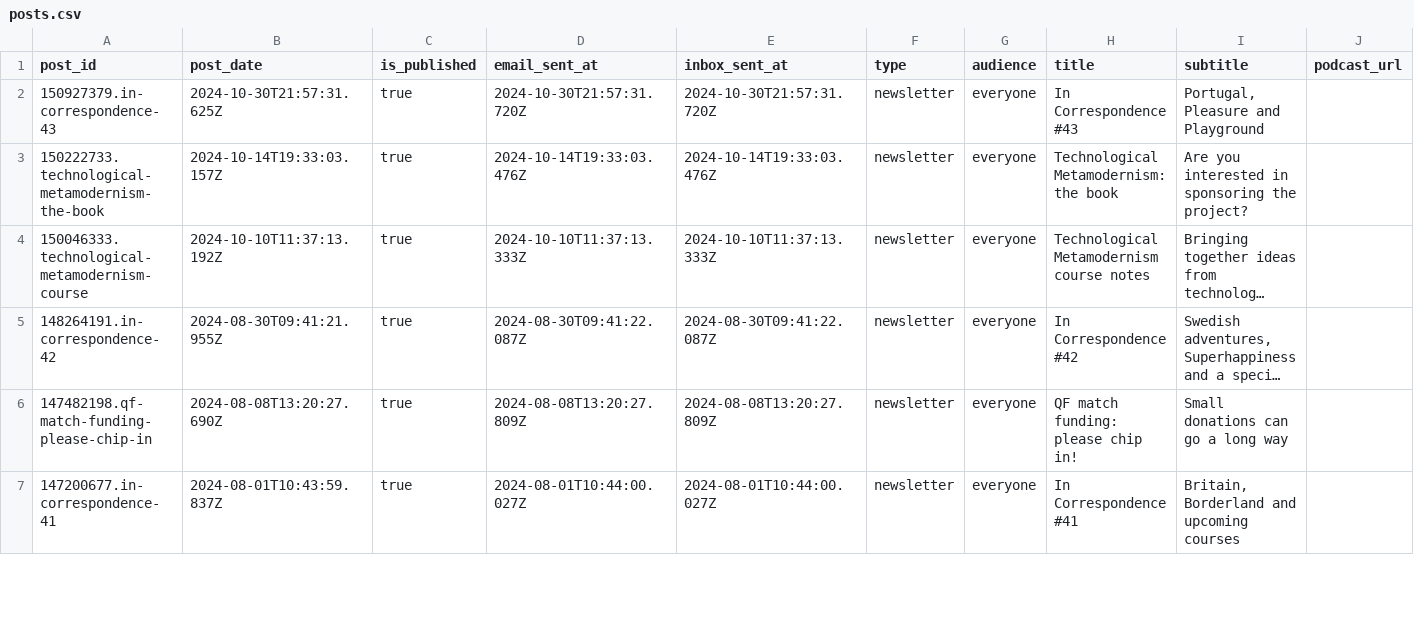
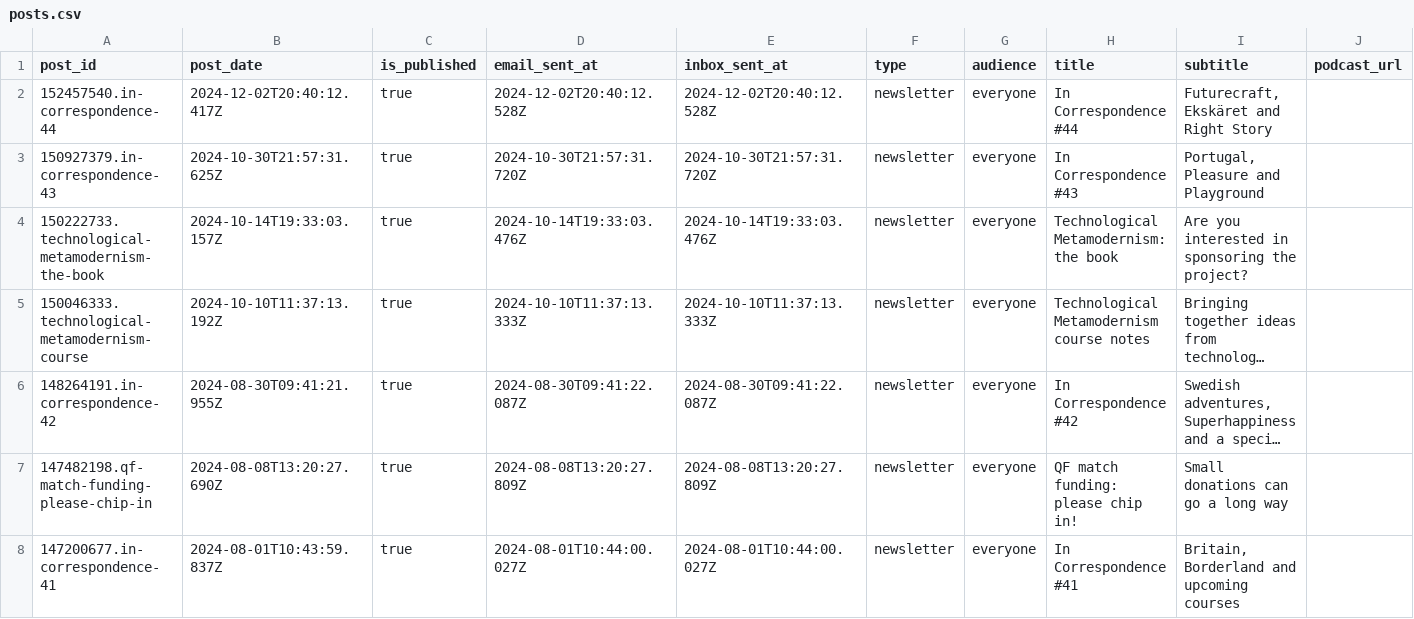
Before and after one commit to stephenreid321/stephenreid, a CSV file: app/substack/posts.csv, drawn as a sheet; only a part is shown; long unchanged cells end in ….

```diff
--- a/app/substack/posts.csv
+++ b/app/substack/posts.csv
@@ -1,2 +1,3 @@
 post_id,post_date,is_published,email_sent_at,inbox_sent_at,type,audience,title,subtitle,podcast_url
+152457540.in-correspondence-44,2024-12-02T20:40:12.417Z,true,2024-12-02T20:40:12.528Z,2024-12-02T20:40:12.528Z,newsletter,everyone,In Correspondence #44,"Futurecraft, Ekskäret and Right Story",
 150927379.in-correspondence-43,2024-10-30T21:57:31.625Z,true,2024-10-30T21:57:31.720Z,2024-10-30T21:57:31.720Z,newsletter,everyone,In Correspondence #43,"Portugal, Pleasure and Playground",
```
Also changed, not shown: 42 other files.
